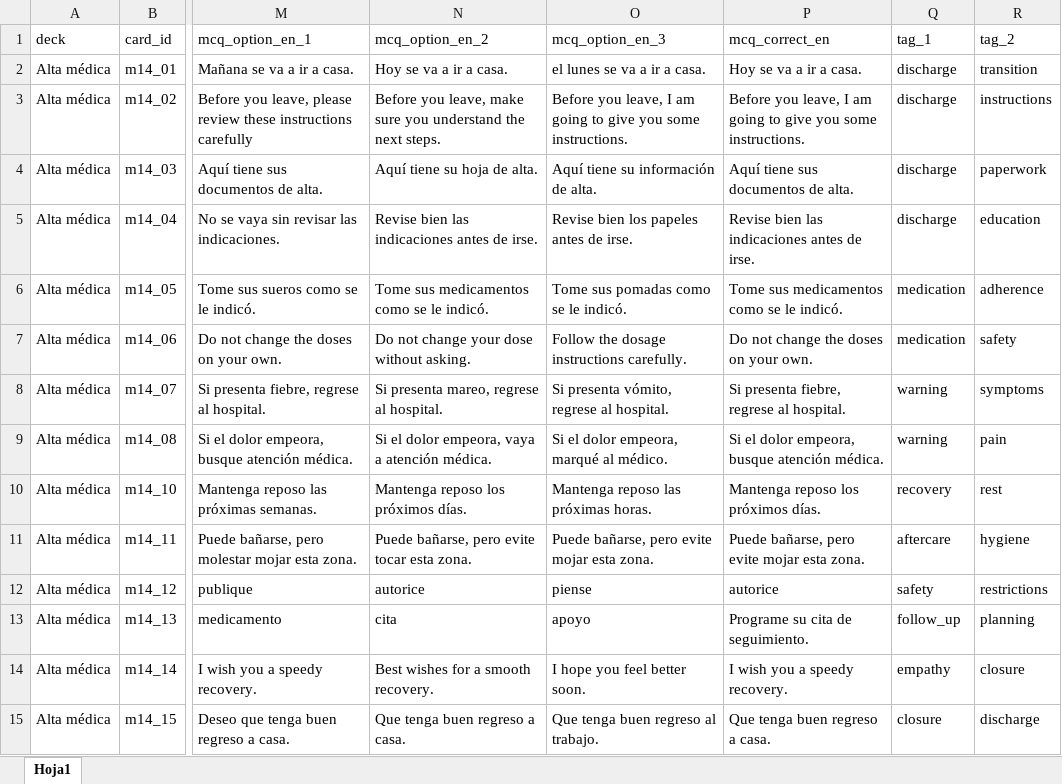
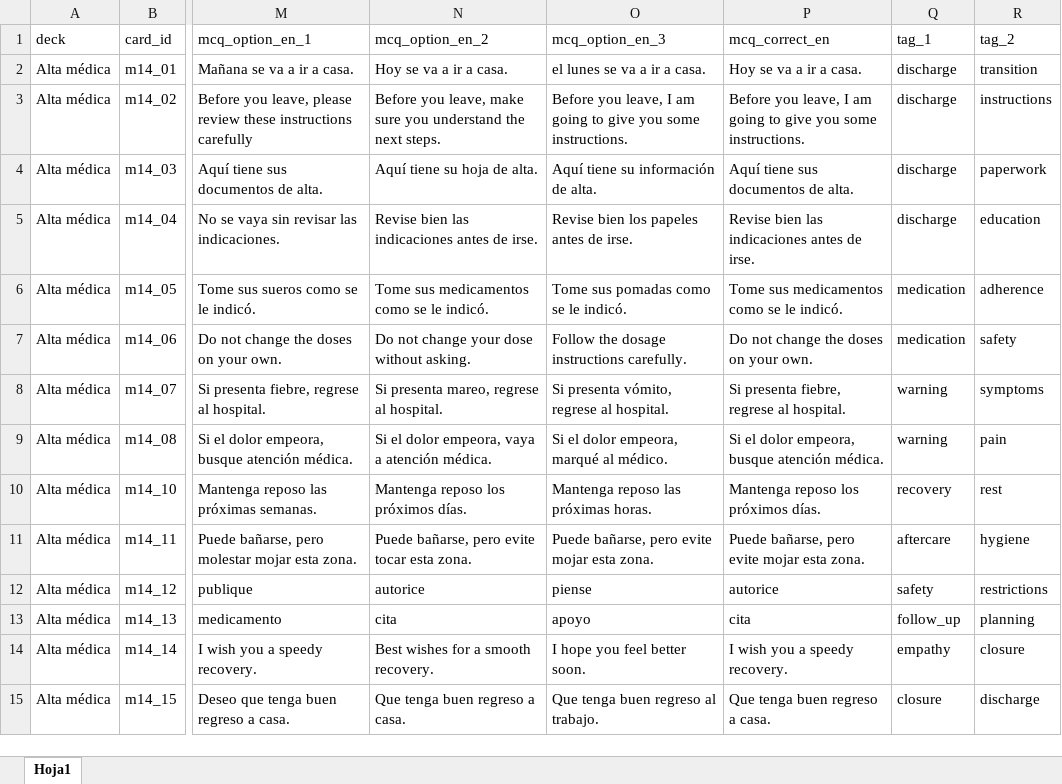
Before and after one commit to Belen741/Fluent-Flashcards, an Excel workbook: client/src/data/raw/mazo_14_alta.xlsx, sheet Hoja1, drawn as a sheet; only a part is shown, gaps mark what is left out; values as stored, in another font and other column widths than the file's, no borders; the diff names each change by its address in the sheet, - before the commit and + after, or states it on an @@ line.

```diff
--- a/client/src/data/raw/mazo_14_alta.xlsx (sheet Hoja1)
+++ b/client/src/data/raw/mazo_14_alta.xlsx (sheet Hoja1)
-P13 (mcq_correct_en): Programe su cita de seguimiento.
+P13 (mcq_correct_en): cita
```
Also changed, not shown: 1 other file.
